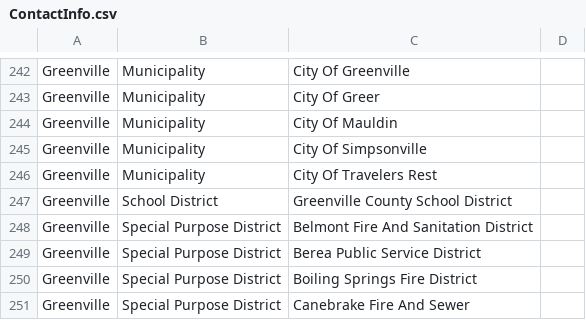
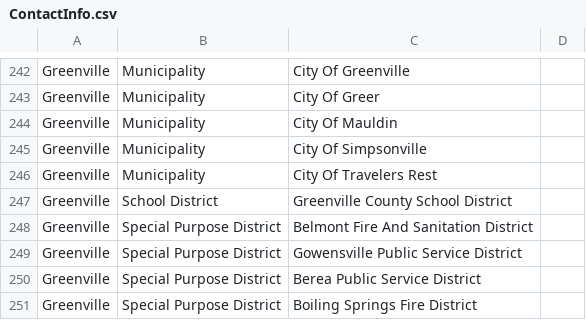
Before and after one commit to khess13/LGDR, a CSV file: ContactInfo.csv (was code/ContactInfo.csv), drawn as a sheet; only a part is shown, gaps mark what is left out; the shorter side is filled out with more unchanged rows; the diff names each change by its address in the sheet, - before the commit and + after, or states it on an @@ line.

```diff
--- a/code/ContactInfo.csv
+++ b/ContactInfo.csv
+row 249: Greenville | Special Purpose District | Gowensville Public Service District
```
Also changed, not shown: 3 other files.
